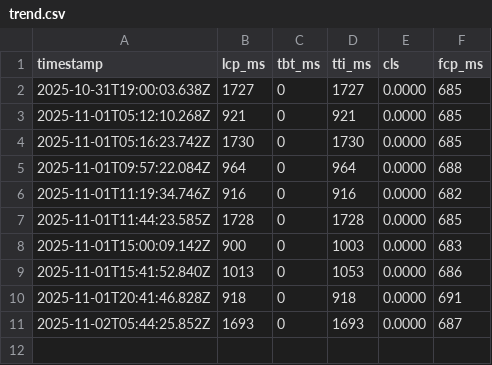
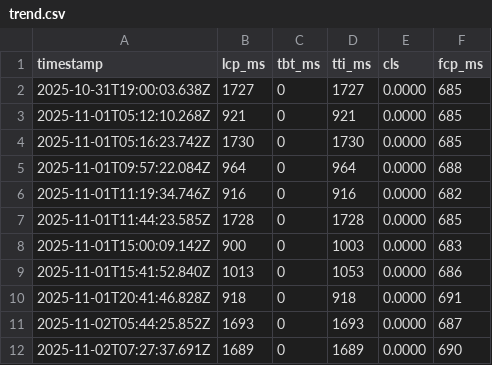
Before and after one commit to RC918/morningai, a CSV file: trend.csv, drawn as a sheet.

```diff
--- a/trend.csv
+++ b/trend.csv
@@ -11 +11,2 @@ timestamp,lcp_ms,tbt_ms,tti_ms,cls,fcp_ms
 2025-11-02T05:44:25.852Z,1693,0,1693,0.0000,687
+2025-11-02T07:27:37.691Z,1689,0,1689,0.0000,690
```
Also changed, not shown: 1 other file.
